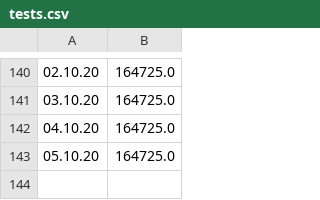
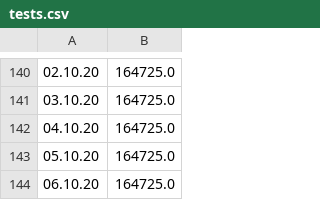
Before and after one commit to Priesemann-Group/covid19_npis_europe, a CSV file: data/Germany/tests.csv, drawn as a sheet; only a part is shown, gaps mark what is left out.

```diff
--- a/data/Germany/tests.csv
+++ b/data/Germany/tests.csv
@@ -143 +143,2 @@
 05.10.20,164725.0
+06.10.20,164725.0
```
Also changed, not shown: data/France/new_cases.csv, data/France/tests.csv, 8 other files.
